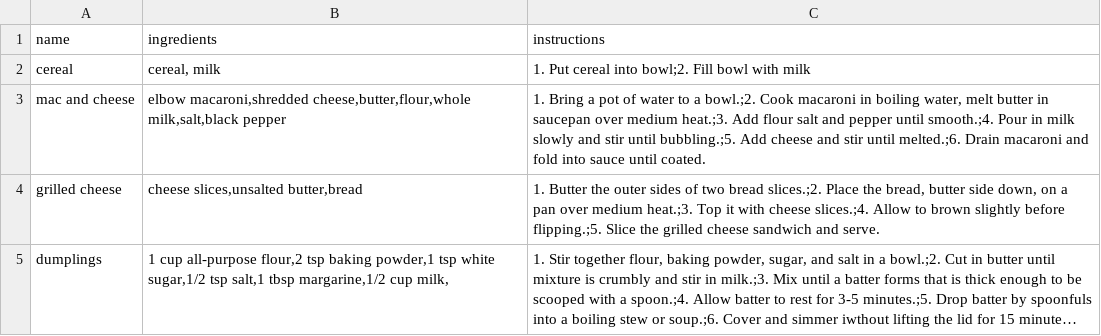
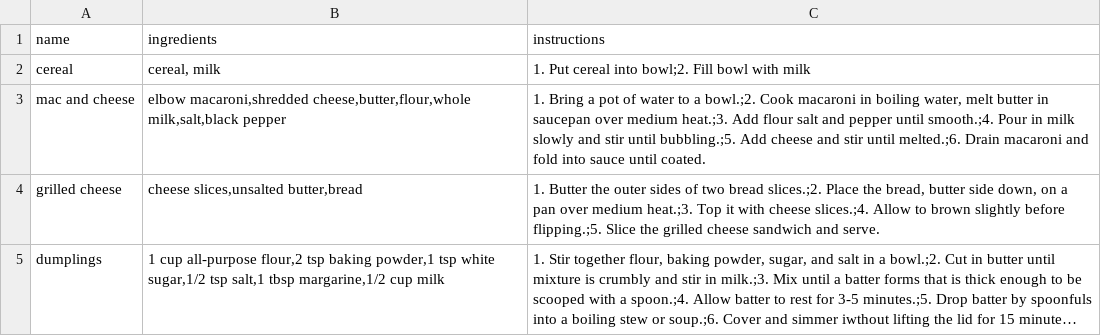
Before and after one commit to Kei-KC/Python-Team-RecipeBook, a CSV file: recipe_book.csv, drawn as a sheet; long unchanged cells end in …; the diff names each change by its address in the sheet, - before the commit and + after, or states it on an @@ line.

Commit message:
fixed bug

```diff
--- a/recipe_book.csv
+++ b/recipe_book.csv
-B5 (ingredients): …margarine,1/2 cup milk,
+B5 (ingredients): …margarine,1/2 cup milk
```
